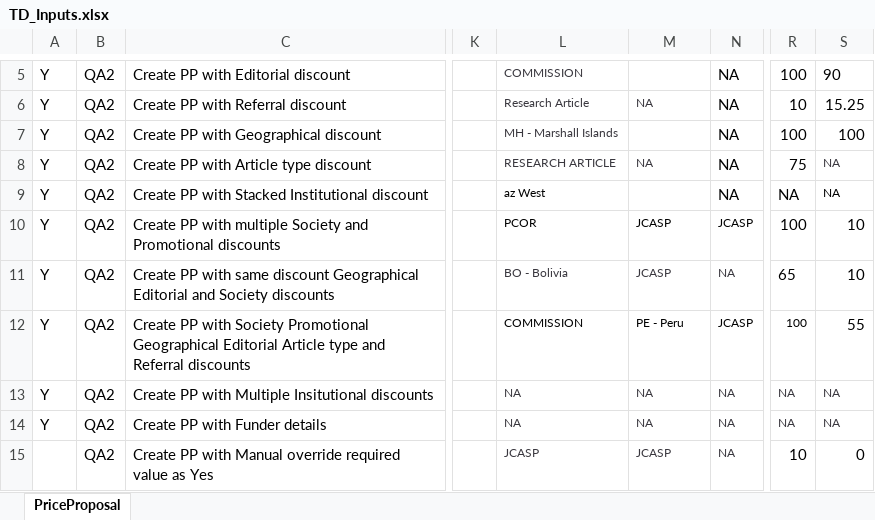
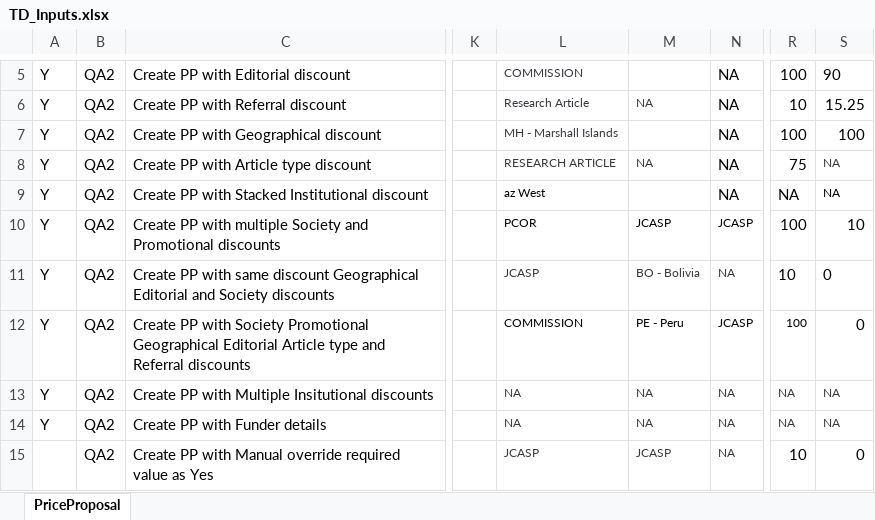
Before and after one commit to DeepanRajChinnasamy/SAP-Test-Automation, an Excel workbook: UploadExcel/TD_Inputs.xlsx, sheet PriceProposal, drawn as a sheet; only a part is shown, gaps mark what is left out; values as stored, in another font and other column widths than the file's, no borders; the diff names each change by its address in the sheet, - before the commit and + after, or states it on an @@ line.

Commit message:
Add files via upload

```diff
--- a/UploadExcel/TD_Inputs.xlsx (sheet PriceProposal)
+++ b/UploadExcel/TD_Inputs.xlsx (sheet PriceProposal)
-L11: BO - Bolivia
+L11: JCASP
-M11: JCASP
+M11: BO - Bolivia
-R11: 65
+R11: 10
-S11: 10
+S11: 0
-S12: 55
+S12: 0
```
